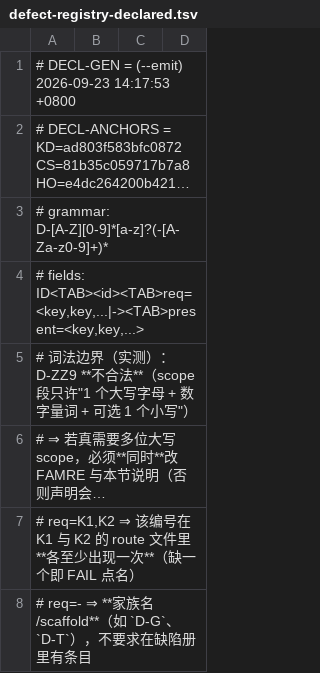
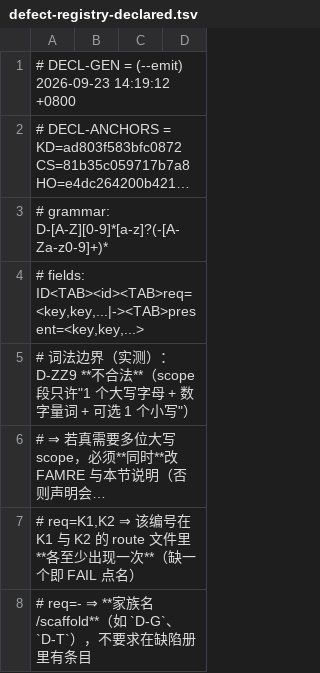
Before and after one commit to isharrrry/WPFOnLinux, a TSV file: build/MilBridge/tools/defect-registry-declared.tsv, drawn as a sheet; only a part is shown; long unchanged cells end in …; the diff names each change by its address in the sheet, - before the commit and + after, or states it on an @@ line.

Commit message:
docs(#53): 主控落账（第二笔）—— TASK-0109 去掉残留的 [Next] 标记（✅ 任务不该再挂下一轮动作）＋ 同趟 --emit 对齐声明表

```diff
--- a/build/MilBridge/tools/defect-registry-declared.tsv
+++ b/build/MilBridge/tools/defect-registry-declared.tsv
-A1: …(--emit) 2026-09-23 14:17:53 +0800
+A1: …(--emit) 2026-09-23 14:19:12 +0800
```
Also changed, not shown: 1 other file.
